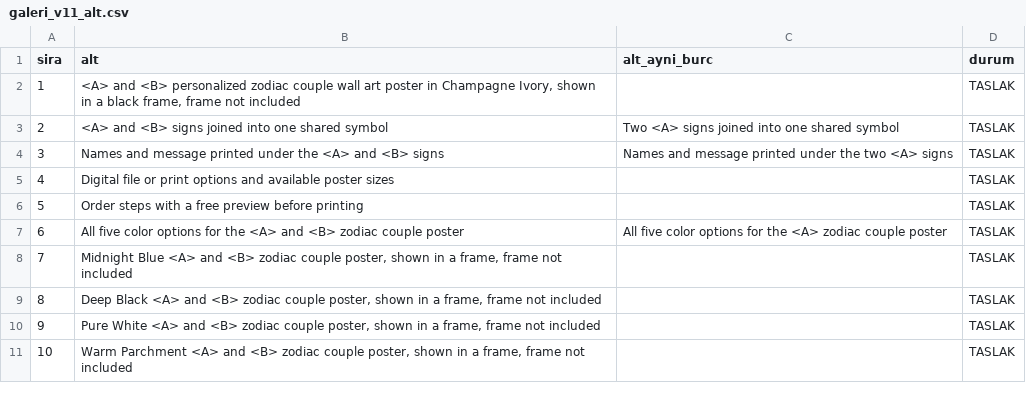
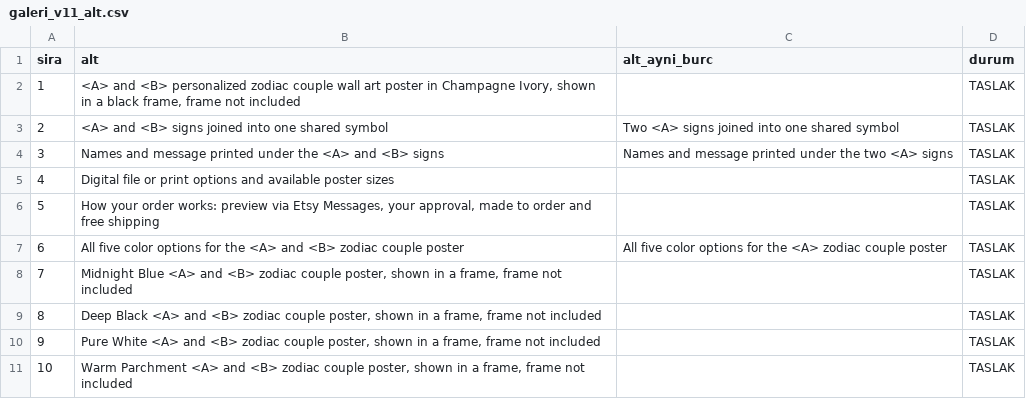
Before and after one commit to caliserdar-maker/astrolove-ops, a CSV file: data/pod/galeri_v11_alt.csv, drawn as a sheet.

```diff
--- a/data/pod/galeri_v11_alt.csv
+++ b/data/pod/galeri_v11_alt.csv
@@ -5,3 +5,3 @@ sira,alt,alt_ayni_burc,durum
 4,Digital file or print options and available poster sizes,,TASLAK
-5,Order steps with a free preview before printing,,TASLAK
+5,"How your order works: preview via Etsy Messages, your approval, made to order and free shipping",,TASLAK
 6,All five color options for the <A> and <B> zodiac couple poster,All five color options for the <A> zodiac couple poster,TASLAK
```
